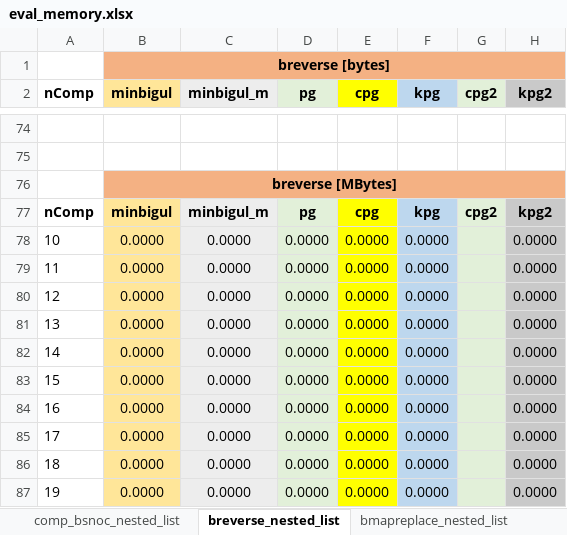
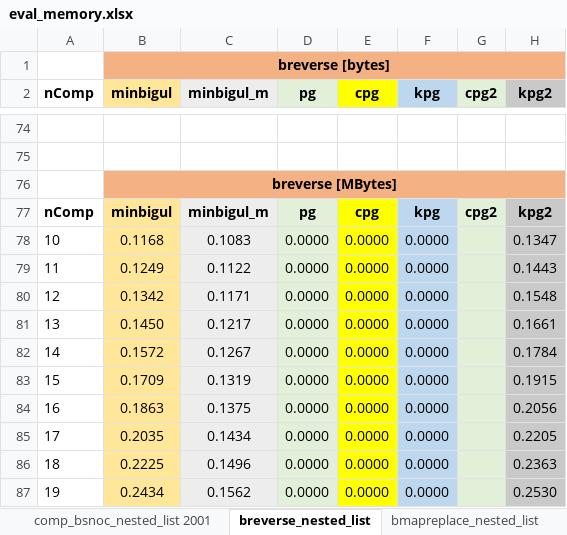
Before and after one commit to k-tsushima/pgs, an Excel workbook: result/eval_memory.xlsx, sheet breverse_nested_list, drawn as a sheet; only a part is shown, gaps mark what is left out; values as stored, in another font and other column widths than the file's, no borders; the diff covers the shown part only; the diff names each change by its address in the sheet, - before the commit and + after, or states it on an @@ line.

```diff
--- a/result/eval_memory.xlsx (sheet breverse_nested_list)
+++ b/result/eval_memory.xlsx (sheet breverse_nested_list)
-sheet tab: comp_bsnoc_nested_list
+sheet tab: comp_bsnoc_nested_list 2001
-B78 (minbigul): 0.0000
+B78 (minbigul): 0.1168
-C78 (minbigul_m): 0.0000
+C78 (minbigul_m): 0.1083
-H78 (kpg2): 0.0000
+H78 (kpg2): 0.1347
-B79 (minbigul): 0.0000
+B79 (minbigul): 0.1249
-C79 (minbigul_m): 0.0000
+C79 (minbigul_m): 0.1122
-H79 (kpg2): 0.0000
+H79 (kpg2): 0.1443
-B80 (minbigul): 0.0000
+B80 (minbigul): 0.1342
-C80 (minbigul_m): 0.0000
+C80 (minbigul_m): 0.1171
-H80 (kpg2): 0.0000
+H80 (kpg2): 0.1548
-B81 (minbigul): 0.0000
+B81 (minbigul): 0.1450
-C81 (minbigul_m): 0.0000
+C81 (minbigul_m): 0.1217
-H81 (kpg2): 0.0000
+H81 (kpg2): 0.1661
-B82 (minbigul): 0.0000
+B82 (minbigul): 0.1572
-C82 (minbigul_m): 0.0000
+C82 (minbigul_m): 0.1267
-H82 (kpg2): 0.0000
+H82 (kpg2): 0.1784
-B83 (minbigul): 0.0000
+B83 (minbigul): 0.1709
-C83 (minbigul_m): 0.0000
+C83 (minbigul_m): 0.1319
-H83 (kpg2): 0.0000
+H83 (kpg2): 0.1915
-B84 (minbigul): 0.0000
+B84 (minbigul): 0.1863
-C84 (minbigul_m): 0.0000
+C84 (minbigul_m): 0.1375
-H84 (kpg2): 0.0000
+H84 (kpg2): 0.2056
-B85 (minbigul): 0.0000
+B85 (minbigul): 0.2035
-C85 (minbigul_m): 0.0000
+C85 (minbigul_m): 0.1434
-H85 (kpg2): 0.0000
+H85 (kpg2): 0.2205
-B86 (minbigul): 0.0000
+B86 (minbigul): 0.2225
-C86 (minbigul_m): 0.0000
+C86 (minbigul_m): 0.1496
-H86 (kpg2): 0.0000
+H86 (kpg2): 0.2363
-B87 (minbigul): 0.0000
+B87 (minbigul): 0.2434
-C87 (minbigul_m): 0.0000
+C87 (minbigul_m): 0.1562
-H87 (kpg2): 0.0000
+H87 (kpg2): 0.2530
```
Also changed, not shown: 33 added rows, 33 removed rows and 89 edited cells elsewhere in this sheet, sheet comp_replace_nested_list, sheet comp_bsnoc_nested_list 2001, sheet bmapreplace_nested_list, sheet comp_breverse, other sheet tabs, result/eval_time.xlsx.
